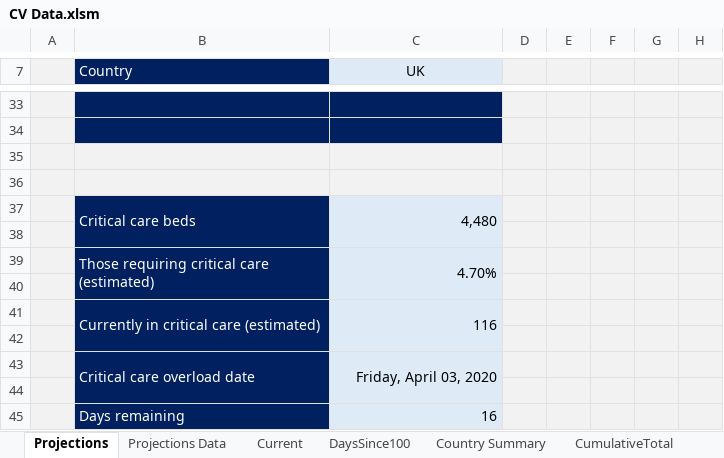
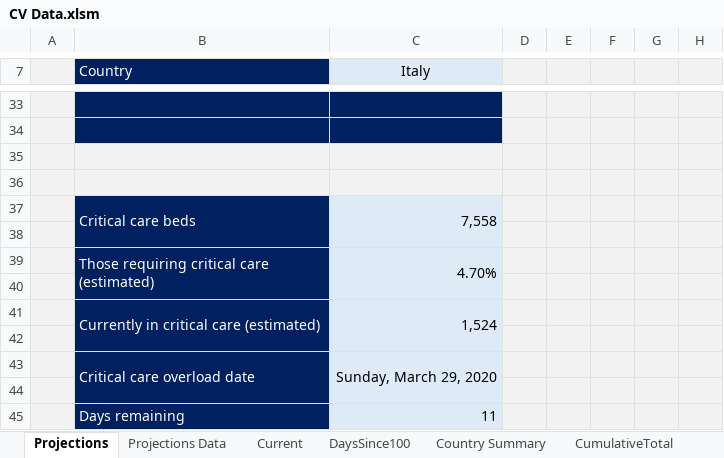
Before and after one commit to achie188/COVID-19, an Excel workbook: Analysis/CV Data.xlsm, sheet Projections, drawn as a sheet; only a part is shown, gaps mark what is left out; values as stored, in another font and other column widths than the file's, no borders; charts and pictures not drawn; the diff covers the shown part only; the diff names each change by its address in the sheet, - before the commit and + after, or states it on an @@ line.

```diff
--- a/Analysis/CV Data.xlsm (sheet Projections)
+++ b/Analysis/CV Data.xlsm (sheet Projections)
-C7: UK
+C7: Italy
-C37 (Italy): 4,480
+C37 (Italy): 7,558
-C41 (Italy): 116
+C41 (Italy): 1,524
-C43 (Italy): Friday, April 03, 2020
+C43 (Italy): Sunday, March 29, 2020
-C45 (Italy): 16
+C45 (Italy): 11
```
Also changed, not shown: 10 edited cells elsewhere in this sheet, sheet Projections Data, sheet DaysSince100, charts or pictures.
